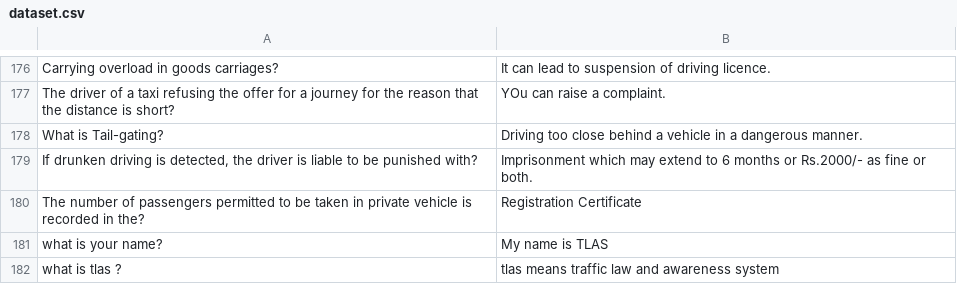
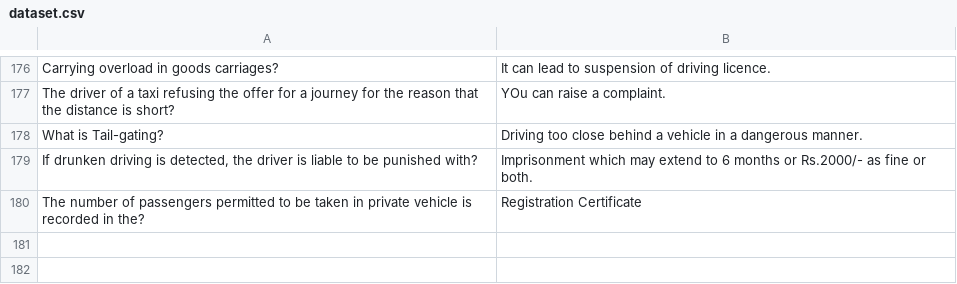
Before and after one commit to ramshi57/TLAS-CHAT-BOT, a CSV file: BOT/portal/dataset/dataset.csv, drawn as a sheet; only a part is shown, gaps mark what is left out; the diff names each change by its address in the sheet, - before the commit and + after, or states it on an @@ line.

Commit message:
Update dataset.csv

```diff
--- a/BOT/portal/dataset/dataset.csv
+++ b/BOT/portal/dataset/dataset.csv
-row 181: what is your name? | My name is TLAS
-row 182: what is tlas ? | tlas means traffic law and awareness system
```
